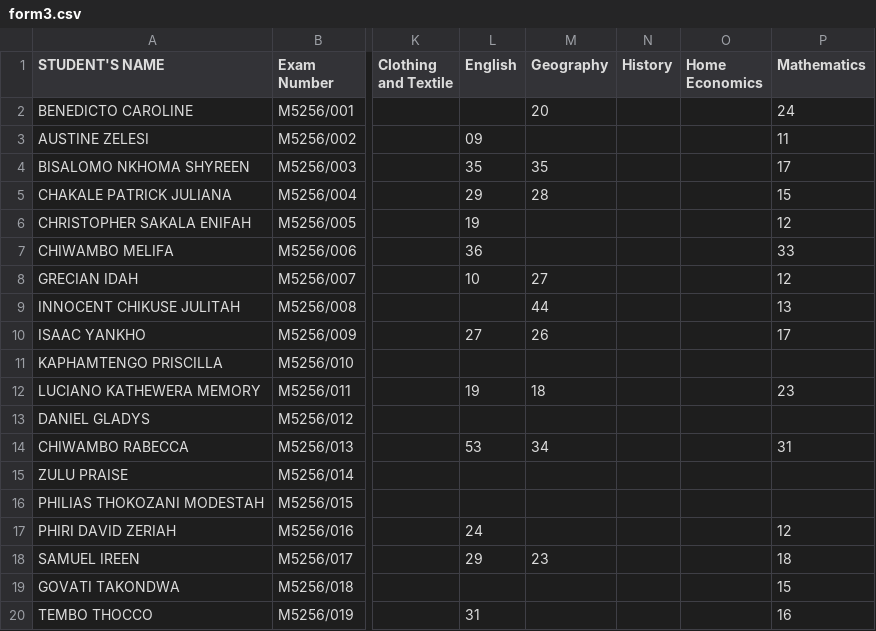
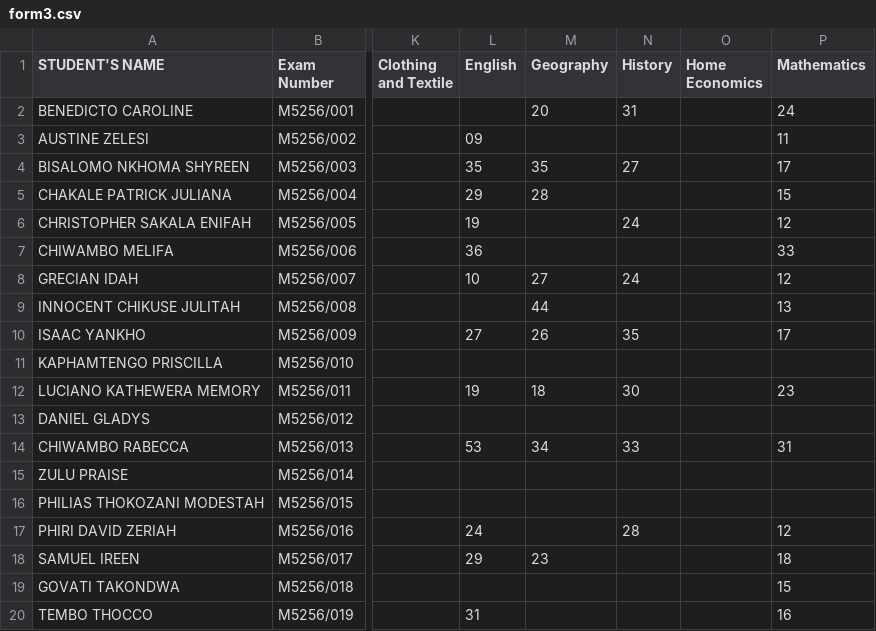
Before and after one commit to enitac/c1, a CSV file: form3.csv, drawn as a sheet; only a part is shown, gaps mark what is left out; the diff covers the shown part only; the diff names each change by its address in the sheet, - before the commit and + after, or states it on an @@ line.

Commit message:
Update: form3 - History (10/2/2026, 8:37:52 AM)

```diff
--- a/form3.csv
+++ b/form3.csv
-N2 (History): (empty)
+N2 (History): 31
-N4 (History): (empty)
+N4 (History): 27
-N6 (History): (empty)
+N6 (History): 24
-N8 (History): (empty)
+N8 (History): 24
-N10 (History): (empty)
+N10 (History): 35
-N12 (History): (empty)
+N12 (History): 30
-N14 (History): (empty)
+N14 (History): 33
-N17 (History): (empty)
+N17 (History): 28
```
Also changed, not shown: 6 edited cells elsewhere in this file.
